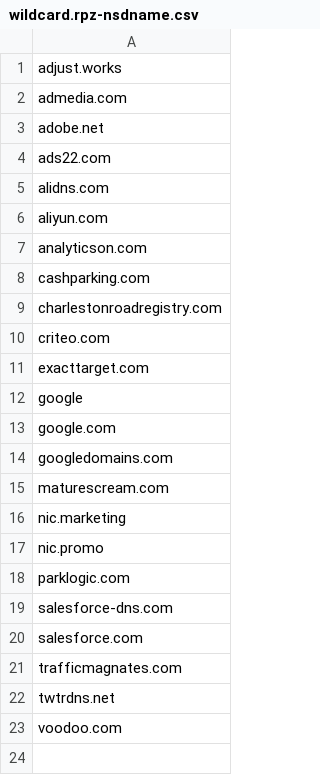
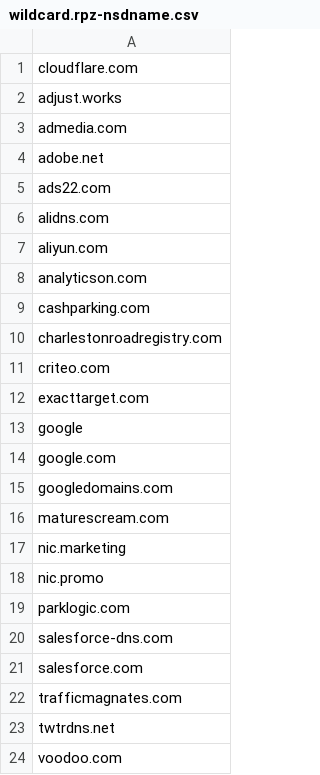
Before and after one commit to mypdns/matrix, a CSV file: source/adware/wildcard.rpz-nsdname.csv, drawn as a sheet.

Commit message:
cloudflare.com
Fix https://github.com/mypdns/matrix/issues/126866

```diff
--- a/source/adware/wildcard.rpz-nsdname.csv
+++ b/source/adware/wildcard.rpz-nsdname.csv
@@ -1 +1,2 @@
+cloudflare.com
 adjust.works
```
